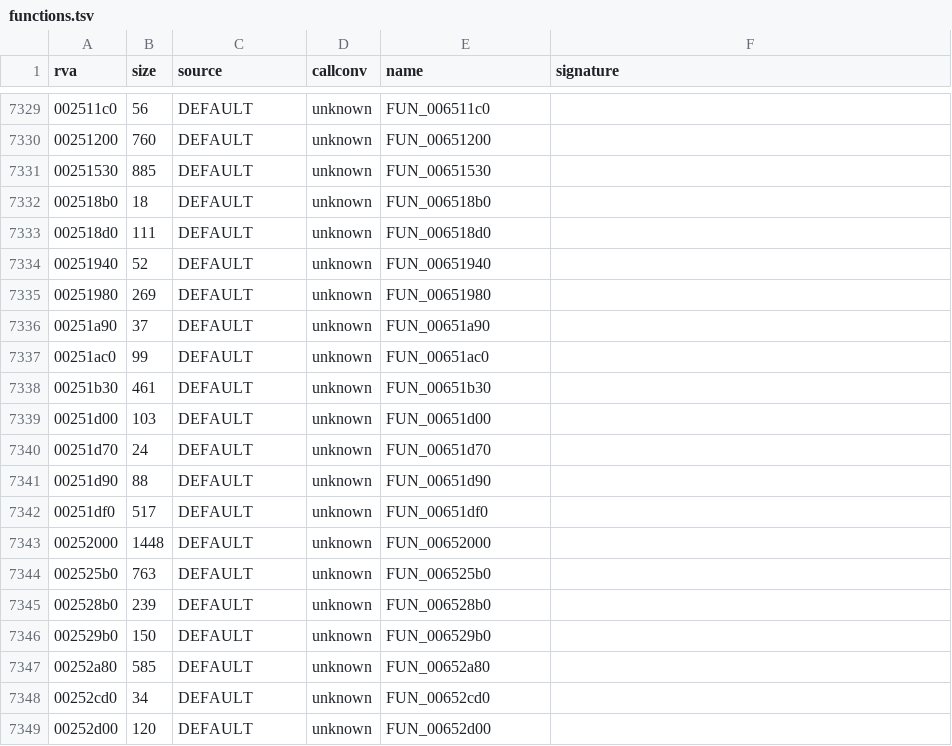
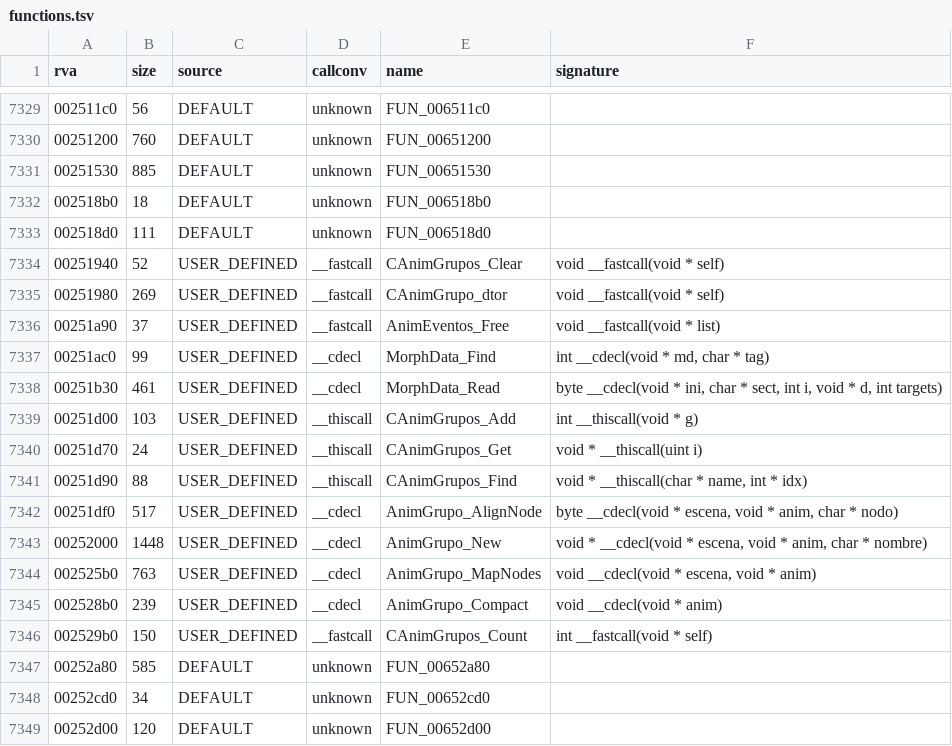
Before and after one commit to Blackwolf1337/scrapland, a TSV file: symbols/functions.tsv, drawn as a sheet; only a part is shown, gaps mark what is left out; the diff covers the shown part only.

Commit message:
engine3d: Engine/AnimGrupo.c (animation groups, morph data, node mapping; written by a module agent)

```diff
--- a/symbols/functions.tsv
+++ b/symbols/functions.tsv
@@ -7333,15 +7333,15 @@ rva	size	source	callconv	name	signature
 002518d0	111	DEFAULT	unknown	FUN_006518d0	
-00251940	52	DEFAULT	unknown	FUN_00651940	
-00251980	269	DEFAULT	unknown	FUN_00651980	
-00251a90	37	DEFAULT	unknown	FUN_00651a90	
-00251ac0	99	DEFAULT	unknown	FUN_00651ac0	
-00251b30	461	DEFAULT	unknown	FUN_00651b30	
-00251d00	103	DEFAULT	unknown	FUN_00651d00	
-00251d70	24	DEFAULT	unknown	FUN_00651d70	
-00251d90	88	DEFAULT	unknown	FUN_00651d90	
-00251df0	517	DEFAULT	unknown	FUN_00651df0	
-00252000	1448	DEFAULT	unknown	FUN_00652000	
-002525b0	763	DEFAULT	unknown	FUN_006525b0	
-002528b0	239	DEFAULT	unknown	FUN_006528b0	
-002529b0	150	DEFAULT	unknown	FUN_006529b0	
+00251940	52	USER_DEFINED	__fastcall	CAnimGrupos_Clear	void __fastcall(void * self)
+00251980	269	USER_DEFINED	__fastcall	CAnimGrupo_dtor	void __fastcall(void * self)
+00251a90	37	USER_DEFINED	__fastcall	AnimEventos_Free	void __fastcall(void * list)
+00251ac0	99	USER_DEFINED	__cdecl	MorphData_Find	int __cdecl(void * md, char * tag)
+00251b30	461	USER_DEFINED	__cdecl	MorphData_Read	byte __cdecl(void * ini, char * sect, int i, void * d, int targets)
+00251d00	103	USER_DEFINED	__thiscall	CAnimGrupos_Add	int __thiscall(void * g)
+00251d70	24	USER_DEFINED	__thiscall	CAnimGrupos_Get	void * __thiscall(uint i)
+00251d90	88	USER_DEFINED	__thiscall	CAnimGrupos_Find	void * __thiscall(char * name, int * idx)
+00251df0	517	USER_DEFINED	__cdecl	AnimGrupo_AlignNode	byte __cdecl(void * escena, void * anim, char * nodo)
+00252000	1448	USER_DEFINED	__cdecl	AnimGrupo_New	void * __cdecl(void * escena, void * anim, char * nombre)
+002525b0	763	USER_DEFINED	__cdecl	AnimGrupo_MapNodes	void __cdecl(void * escena, void * anim)
+002528b0	239	USER_DEFINED	__cdecl	AnimGrupo_Compact	void __cdecl(void * anim)
+002529b0	150	USER_DEFINED	__fastcall	CAnimGrupos_Count	int __fastcall(void * self)
 00252a80	585	DEFAULT	unknown	FUN_00652a80	
```
Also changed, not shown: 32 edited cells elsewhere in this file, 1 other file.
